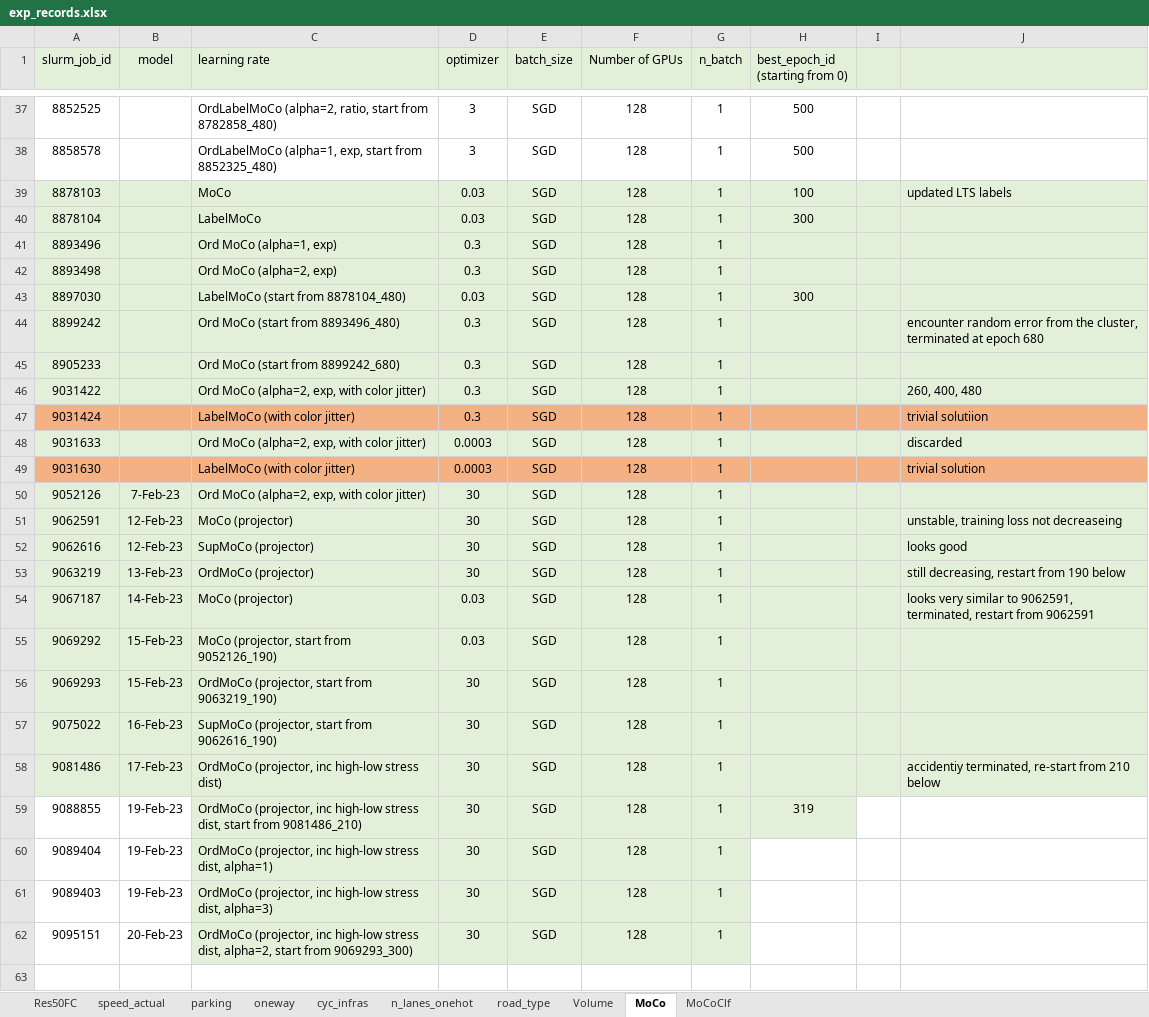
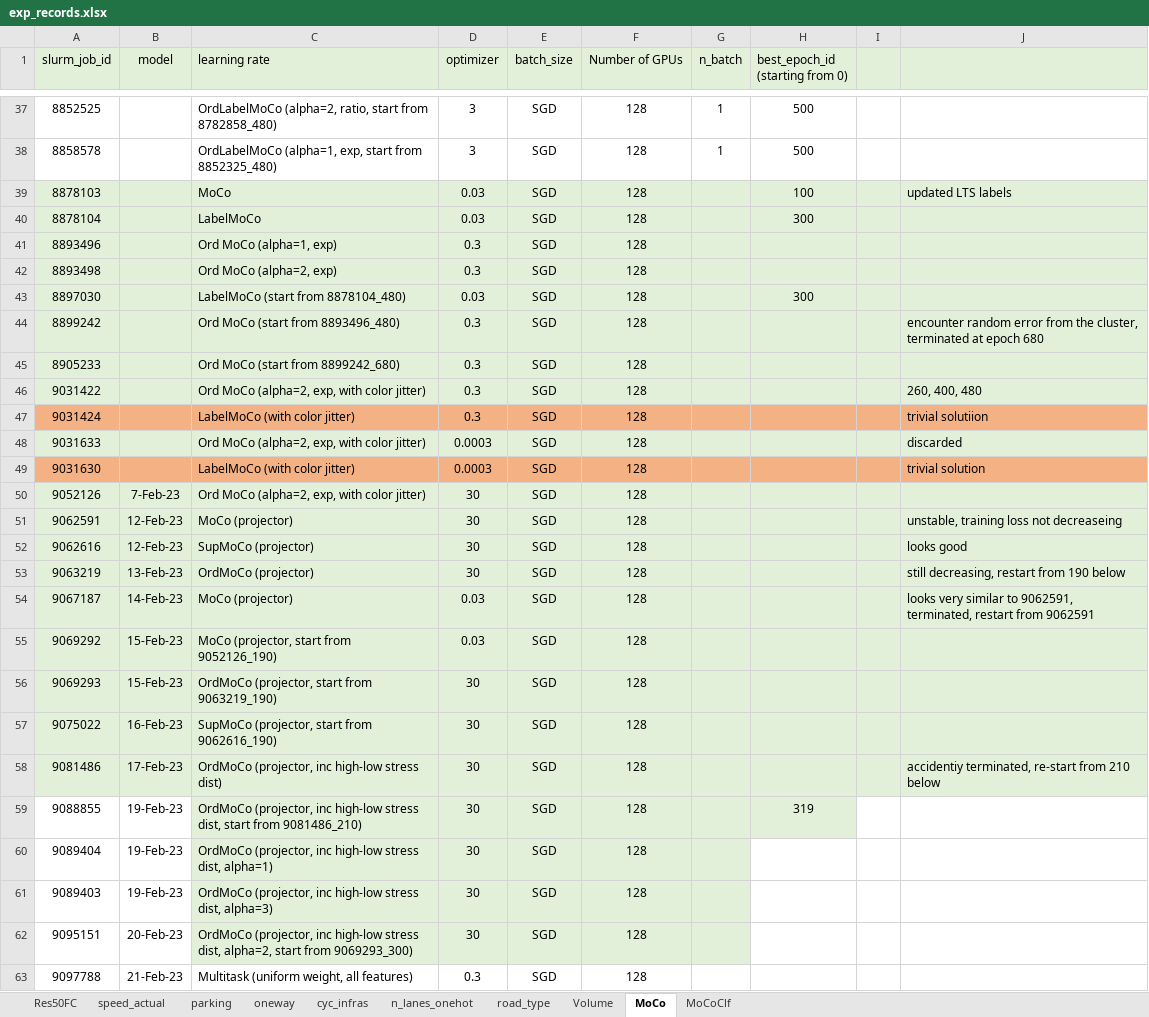
Before and after one commit to lin-bo/AutoLTS, an Excel workbook: res/exp_records.xlsx, sheet MoCo, drawn as a sheet; only a part is shown, gaps mark what is left out; values as stored, in another font and other column widths than the file's, no borders; the diff names each change by its address in the sheet, - before the commit and + after, or states it on an @@ line.

Commit message:
add multi task encoder

```diff
--- a/res/exp_records.xlsx (sheet MoCo)
+++ b/res/exp_records.xlsx (sheet MoCo)
-G39:G62 (n_batch): 1
+G39:G62 (n_batch): (empty)
+row 63: 9097788 | 21-Feb-23 | Multitask (uniform weight, all features) | 0.3 | SGD | 128
```
Also changed, not shown: sheet MoCoClf, 7 other files.
